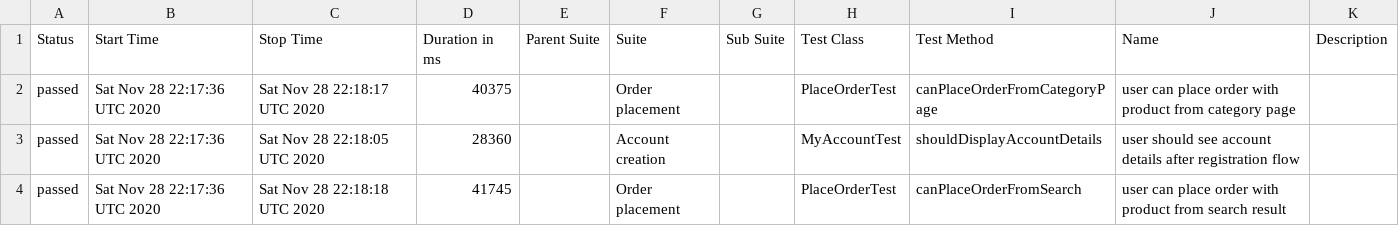
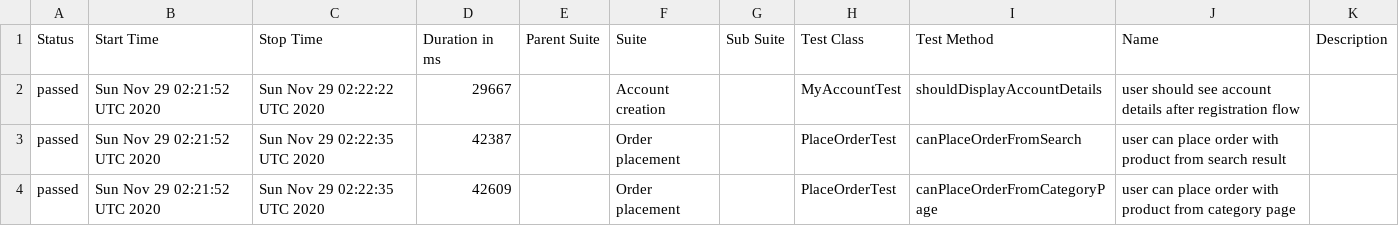
Before and after one commit to isandratskiy/automationpractice-github-actions-demo, a CSV file: data/suites.csv, drawn as a sheet.

```diff
--- a/data/suites.csv
+++ b/data/suites.csv
@@ -1,4 +1,4 @@
 "Status","Start Time","Stop Time","Duration in ms","Parent Suite","Suite","Sub Suite","Test Class","Test Method","Name","Description"
-"passed","Sat Nov 28 22:17:36 UTC 2020","Sat Nov 28 22:18:17 UTC 2020","40375","","Order placement","","PlaceOrderTest","canPlaceOrderFromCategoryPage","user can place order with product from category page",""
-"passed","Sat Nov 28 22:17:36 UTC 2020","Sat Nov 28 22:18:05 UTC 2020","28360","","Account creation","","MyAccountTest","shouldDisplayAccountDetails","user should see account details after registration flow",""
-"passed","Sat Nov 28 22:17:36 UTC 2020","Sat Nov 28 22:18:18 UTC 2020","41745","","Order placement","","PlaceOrderTest","canPlaceOrderFromSearch","user can place order with product from search result",""
+"passed","Sun Nov 29 02:21:52 UTC 2020","Sun Nov 29 02:22:22 UTC 2020","29667","","Account creation","","MyAccountTest","shouldDisplayAccountDetails","user should see account details after registration flow",""
+"passed","Sun Nov 29 02:21:52 UTC 2020","Sun Nov 29 02:22:35 UTC 2020","42387","","Order placement","","PlaceOrderTest","canPlaceOrderFromSearch","user can place order with product from search result",""
+"passed","Sun Nov 29 02:21:52 UTC 2020","Sun Nov 29 02:22:35 UTC 2020","42609","","Order placement","","PlaceOrderTest","canPlaceOrderFromCategoryPage","user can place order with product from category page",""
```
Also changed, not shown: 16 other files.
